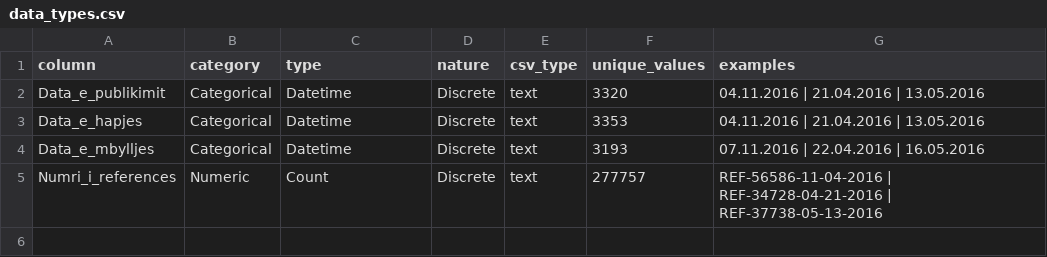
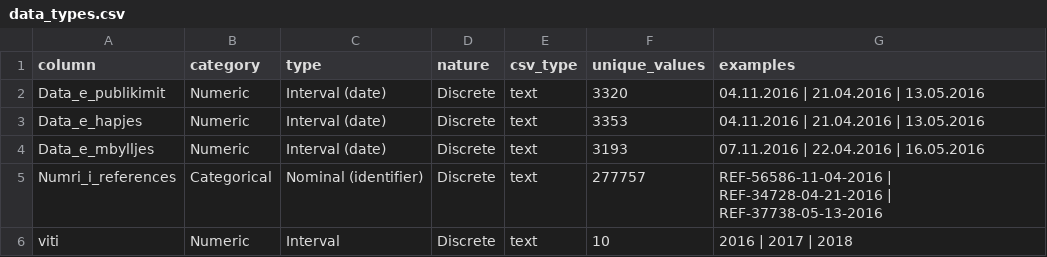
Before and after one commit to Triinga/albania-public-procurement-analysis, a CSV file: reports/time_integration/data_types.csv, drawn as a sheet.

Commit message:
Fix time column types and remove exploratory and outdated outputs

```diff
--- a/reports/time_integration/data_types.csv
+++ b/reports/time_integration/data_types.csv
@@ -1,5 +1,6 @@
 column,category,type,nature,csv_type,unique_values,examples
-Data_e_publikimit,Categorical,Datetime,Discrete,text,3320,04.11.2016 | 21.04.2016 | 13.05.2016
-Data_e_hapjes,Categorical,Datetime,Discrete,text,3353,04.11.2016 | 21.04.2016 | 13.05.2016
-Data_e_mbylljes,Categorical,Datetime,Discrete,text,3193,07.11.2016 | 22.04.2016 | 16.05.2016
-Numri_i_references,Numeric,Count,Discrete,text,277757,REF-56586-11-04-2016 | REF-34728-04-21-2016 | REF-37738-05-13-2016
+Data_e_publikimit,Numeric,Interval (date),Discrete,text,3320,04.11.2016 | 21.04.2016 | 13.05.2016
+Data_e_hapjes,Numeric,Interval (date),Discrete,text,3353,04.11.2016 | 21.04.2016 | 13.05.2016
+Data_e_mbylljes,Numeric,Interval (date),Discrete,text,3193,07.11.2016 | 22.04.2016 | 16.05.2016
+Numri_i_references,Categorical,Nominal (identifier),Discrete,text,277757,REF-56586-11-04-2016 | REF-34728-04-21-2016 | REF-37738-05-13-2016
+viti,Numeric,Interval,Discrete,text,10,2016 | 2017 | 2018
```
Also changed, not shown: 11 other files.
